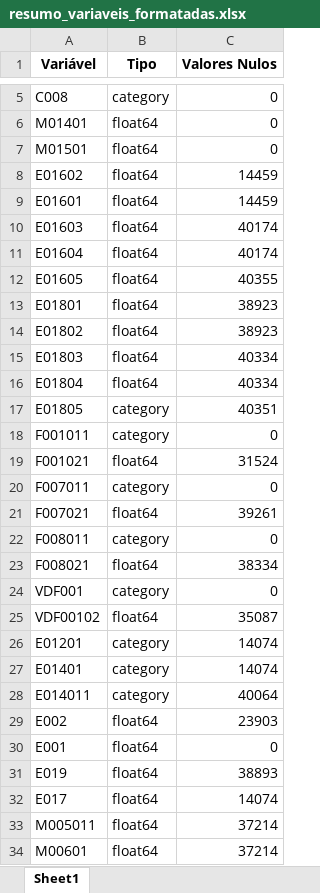
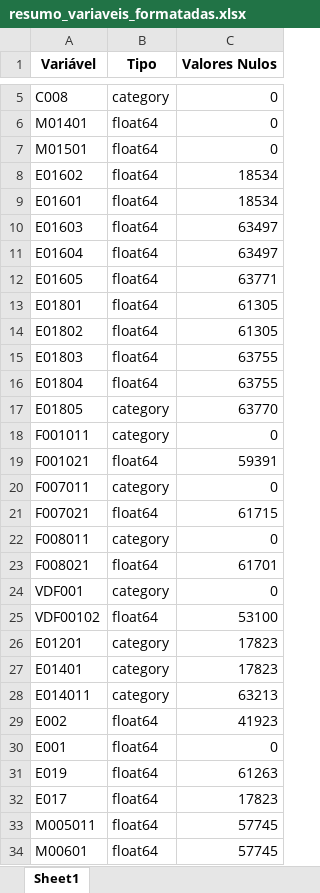
Before and after one commit to Pedro-io/Utilizando-Modelos-de-Machine-Learning-para-Caracteriza--o-da-Depress-o-no-Brasil, an Excel workbook: Documentos/Tabelas/resumo_variaveis_formatadas.xlsx, sheet Sheet1, drawn as a sheet; only a part is shown, gaps mark what is left out; values as stored, in another font and other column widths than the file's, no borders; the diff covers the shown part only; the diff names each change by its address in the sheet, - before the commit and + after, or states it on an @@ line.

```diff
--- a/Documentos/Tabelas/resumo_variaveis_formatadas.xlsx (sheet Sheet1)
+++ b/Documentos/Tabelas/resumo_variaveis_formatadas.xlsx (sheet Sheet1)
-C8:C9 (Valores Nulos): 14459
+C8:C9 (Valores Nulos): 18534
-C10:C11 (Valores Nulos): 40174
+C10:C11 (Valores Nulos): 63497
-C12 (Valores Nulos): 40355
+C12 (Valores Nulos): 63771
-C13:C14 (Valores Nulos): 38923
+C13:C14 (Valores Nulos): 61305
-C15:C16 (Valores Nulos): 40334
+C15:C16 (Valores Nulos): 63755
-C17 (Valores Nulos): 40351
+C17 (Valores Nulos): 63770
-C19 (Valores Nulos): 31524
+C19 (Valores Nulos): 59391
-C21 (Valores Nulos): 39261
+C21 (Valores Nulos): 61715
-C23 (Valores Nulos): 38334
+C23 (Valores Nulos): 61701
-C25 (Valores Nulos): 35087
+C25 (Valores Nulos): 53100
-C26:C27 (Valores Nulos): 14074
+C26:C27 (Valores Nulos): 17823
-C28 (Valores Nulos): 40064
+C28 (Valores Nulos): 63213
-C29 (Valores Nulos): 23903
+C29 (Valores Nulos): 41923
-C31 (Valores Nulos): 38893
+C31 (Valores Nulos): 61263
-C32 (Valores Nulos): 14074
+C32 (Valores Nulos): 17823
-C33:C34 (Valores Nulos): 37214
+C33:C34 (Valores Nulos): 57745
```
Also changed, not shown: 48 edited cells elsewhere in this sheet, 30 other files.
